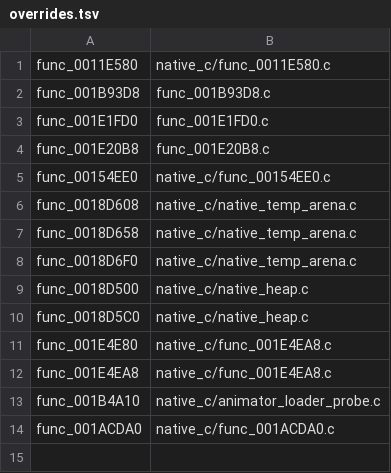
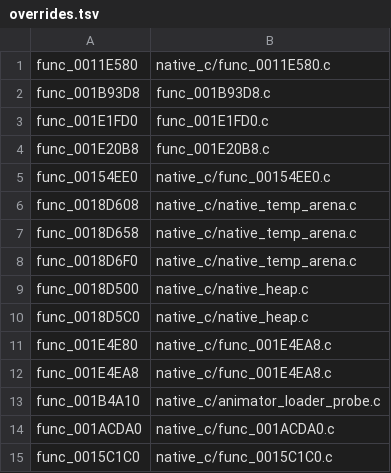
Before and after one commit to OpenThievius/OpenThievius, a TSV file: port/game/sly1-us/hand/overrides.tsv, drawn as a sheet.

```diff
--- a/port/game/sly1-us/hand/overrides.tsv
+++ b/port/game/sly1-us/hand/overrides.tsv
@@ -14 +14,2 @@ func_001B4A10	native_c/animator_loader_probe.c
 func_001ACDA0	native_c/func_001ACDA0.c
+func_0015C1C0	native_c/func_0015C1C0.c
```
Also changed, not shown: port/game/sly1-us/hand/backfills.tsv, 4 other files.
